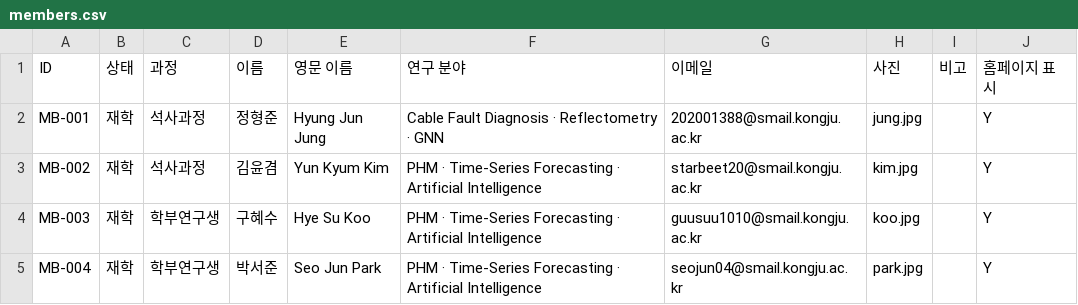
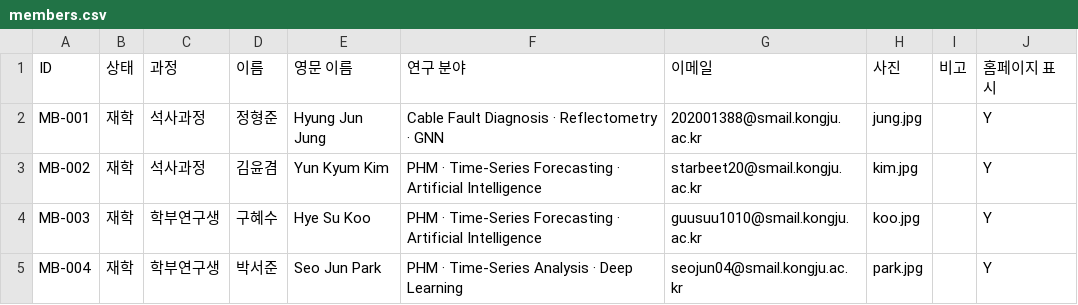
Before and after one commit to eil-knu/eil-knu.github.io, a CSV file: data/members.csv, drawn as a sheet.

Commit message:
관리자: 구성원 수정 MB-004 (jhj***@gmail.com)

```diff
--- a/data/members.csv
+++ b/data/members.csv
@@ -4,2 +4,2 @@ MB-002,재학,석사과정,김윤겸,Yun Kyum Kim,PHM · Time-Series Forecasting
 MB-003,재학,학부연구생,구혜수,Hye Su Koo,PHM · Time-Series Forecasting · Artificial Intelligence,guusuu1010@smail.kongju.ac.kr,koo.jpg,,Y
-MB-004,재학,학부연구생,박서준,Seo Jun Park,PHM · Time-Series Forecasting · Artificial Intelligence,seojun04@smail.kongju.ac.kr,park.jpg,,Y
+MB-004,재학,학부연구생,박서준,Seo Jun Park,PHM · Time-Series Analysis · Deep Learning,seojun04@smail.kongju.ac.kr,park.jpg,,Y
```
